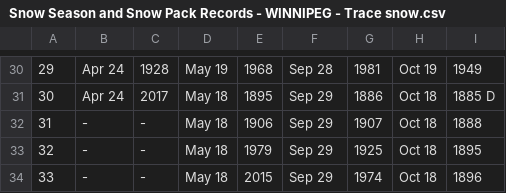
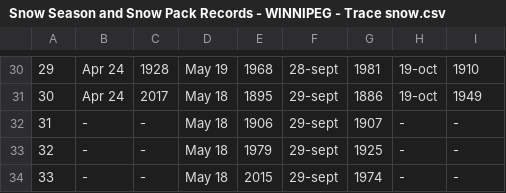
Before and after one commit to jjulietv-pixel/WPGsnowseasonsnowpackrecords, a CSV file: Snow Season and Snow Pack Records - WINNIPEG - Trace snow.csv, drawn as a sheet; only a part is shown, gaps mark what is left out; the diff covers the shown part only; the diff names each change by its address in the sheet, - before the commit and + after, or states it on an @@ line.

```diff
--- a/Snow Season and Snow Pack Records - WINNIPEG - Trace snow.csv
+++ b/Snow Season and Snow Pack Records - WINNIPEG - Trace snow.csv
-F30: Sep 28
+F30: 28-sept
-H30: Oct 19
+H30: 19-oct
-I30: 1949
+I30: 1910
-F31:F34: Sep 29
+F31:F34: 29-sept
-H31: Oct 18
+H31: 19-oct
-I31: 1885 D
+I31: 1949
-H32:H34: Oct 18
+H32:H34: -
-I32: 1888
+I32: -
-I33: 1895
+I33: -
-I34: 1896
+I34: -
```
Also changed, not shown: 87 edited cells elsewhere in this file, Snow Season and Snow Pack Records - WINNIPEG - ALL DATA.csv, Snow Season and Snow Pack Records - WINNIPEG - Snow-free season.csv.
